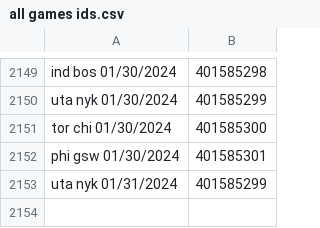
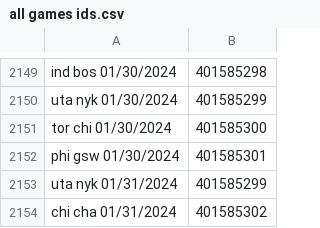
Before and after one commit to troob/proposer, a CSV file: data/all games ids.csv, drawn as a sheet; only a part is shown, gaps mark what is left out.

```diff
--- a/data/all games ids.csv
+++ b/data/all games ids.csv
@@ -2153 +2153,2 @@ phi gsw 01/30/2024,401585301
 uta nyk 01/31/2024,401585299
+chi cha 01/31/2024,401585302
```
Also changed, not shown: 3 other files.
